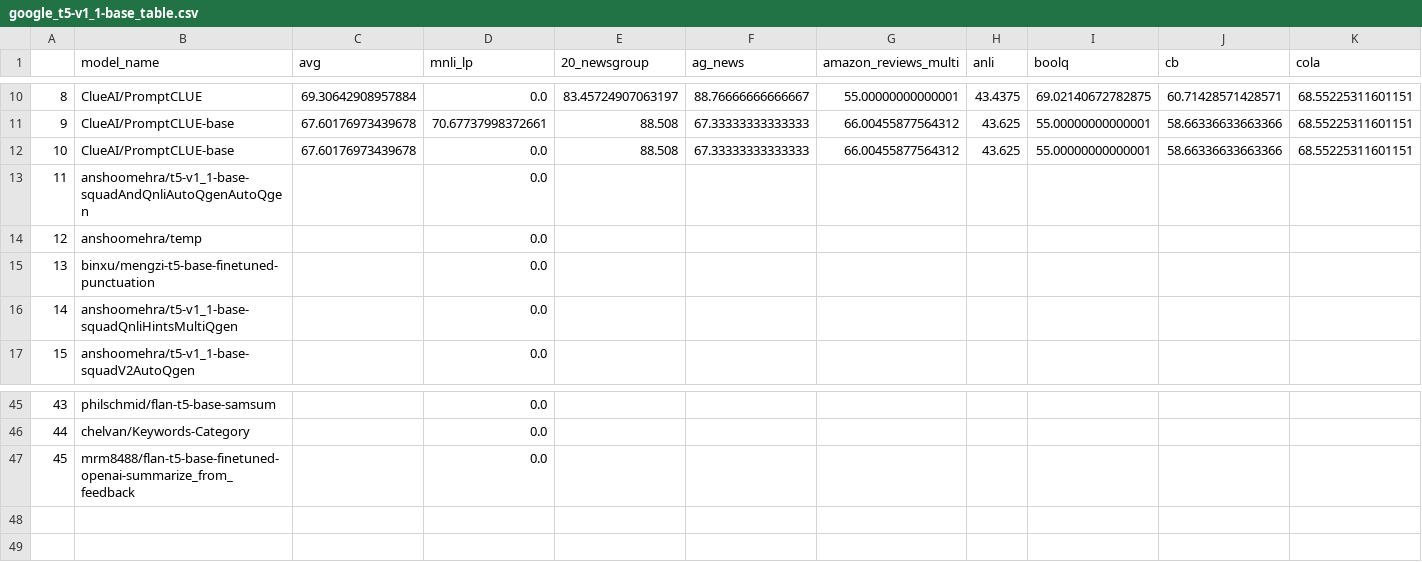
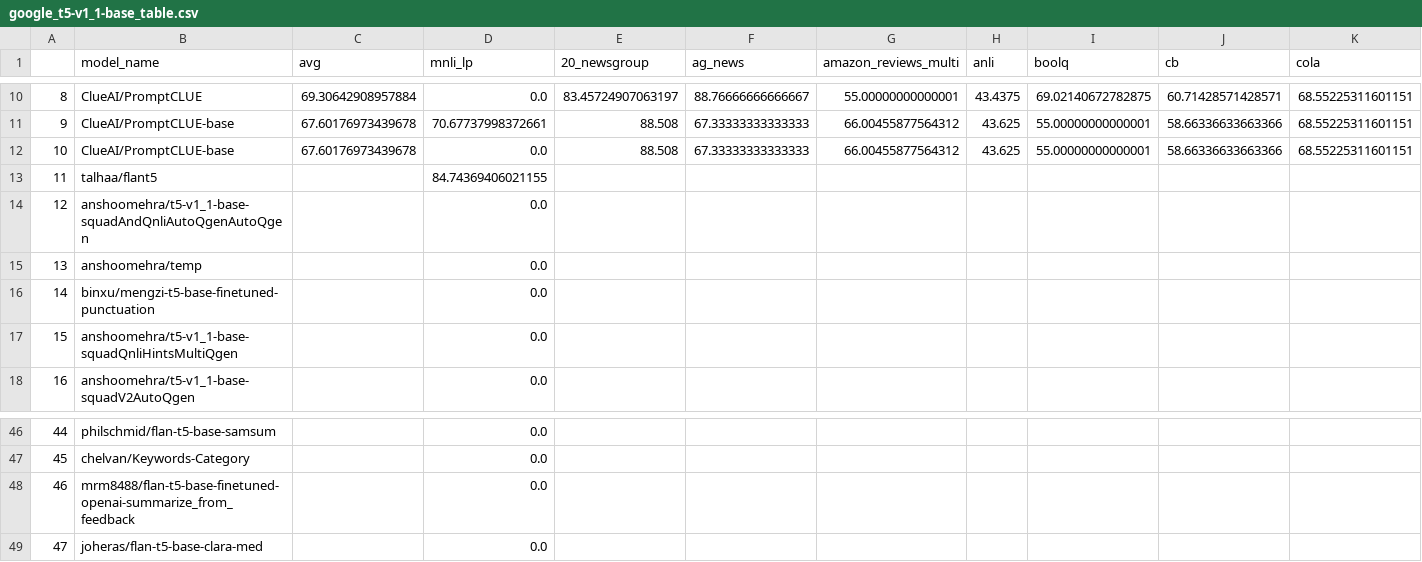
Before and after one commit to IBM/model-recycling, a CSV file: results/google_t5-v1_1-base_table.csv, drawn as a sheet; only a part is shown, gaps mark what is left out; addresses are those after the commit; rows hold the shown columns only; the diff names each change by its address in the sheet, - before the commit and + after, or states it on an @@ line.

```diff
--- a/results/google_t5-v1_1-base_table.csv
+++ b/results/google_t5-v1_1-base_table.csv
+row 13: 11 | talhaa/flant5 |  | 84.74369406021155
@@ column A renumbered between rows 14 and 48 @@
+row 49: 47 | joheras/flan-t5-base-clara-med |  | 0.0
```
Also changed, not shown: results/bert-base-cased_table.csv, results/bert-base-uncased_table.csv, 9 other files.
